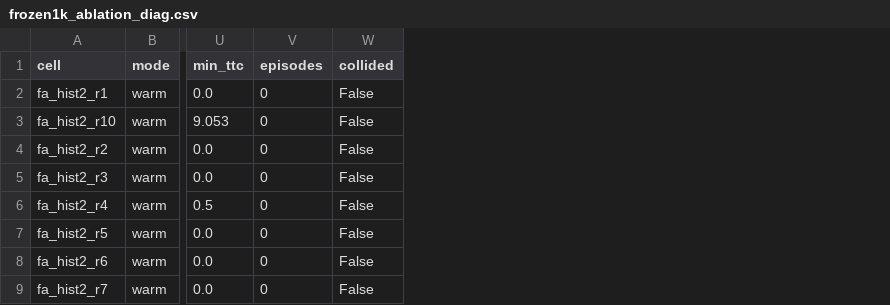
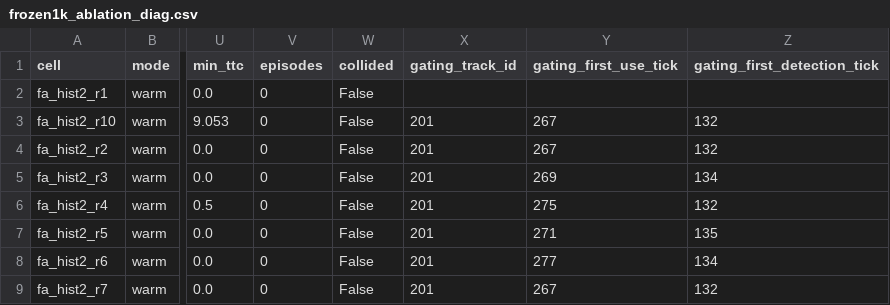
Before and after one commit to tlandle/eCloudSim, a CSV file: docs/kb/data/relay_eval_2026_08/frozen1k_ablation_diag.csv, drawn as a sheet; only a part is shown, gaps mark what is left out; the diff names each change by its address in the sheet, - before the commit and + after, or states it on an @@ line.

Commit message:
diag: gating-track cols (id/first_use/first_detection); headline diag (arm+partner); 201 is oncoming not truck

```diff
--- a/docs/kb/data/relay_eval_2026_08/frozen1k_ablation_diag.csv
+++ b/docs/kb/data/relay_eval_2026_08/frozen1k_ablation_diag.csv
+column X (gating_track_id), rows 3-9: all 201
+column Y (gating_first_use_tick), rows 3-9: 267 | 267 | 269 | 275 | 271 | 277 | 267
+column Z (gating_first_detection_tick), rows 3-9: 132 | 132 | 134 | 132 | 135 | 134 | 132
```
Also changed, not shown: 2 other files.
